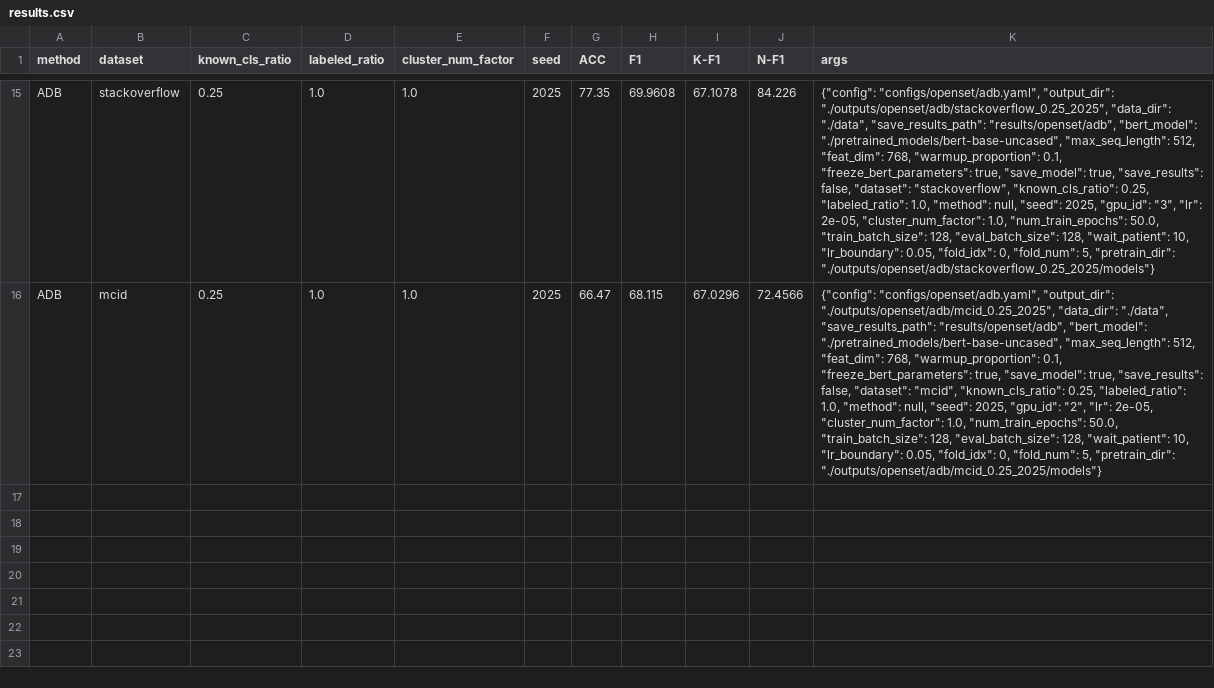
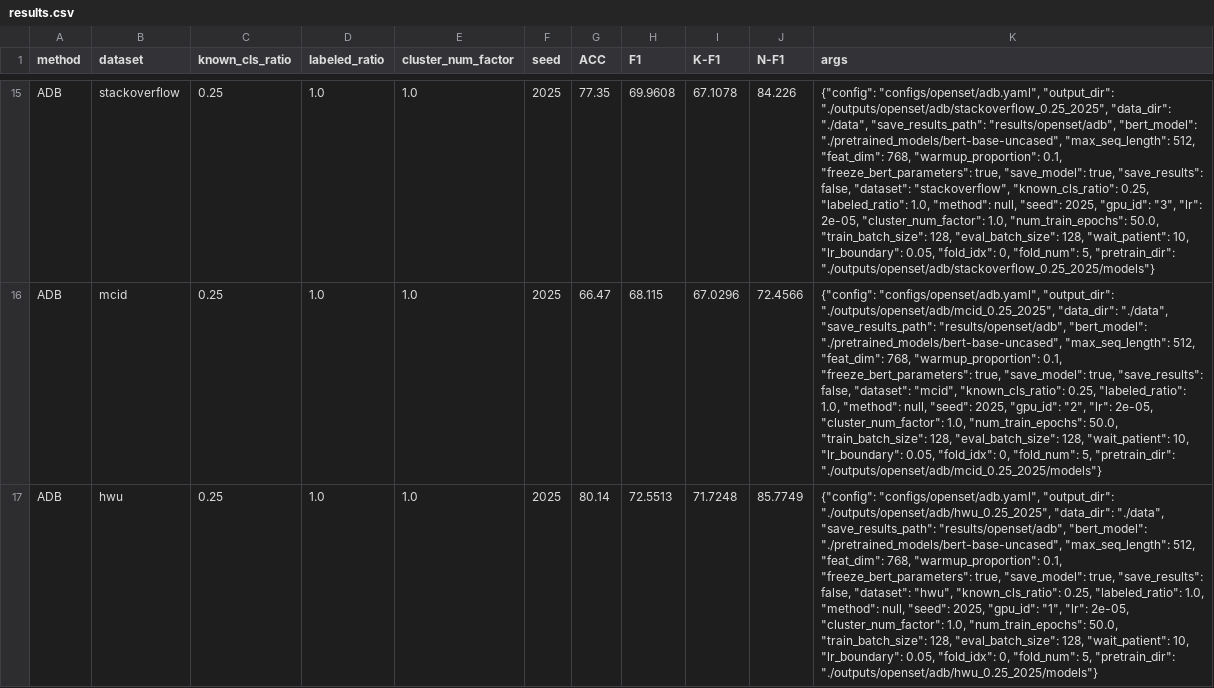
Before and after one commit to CNIC-DSL/BOLT, a CSV file: results/openset/adb/results.csv, drawn as a sheet; only a part is shown, gaps mark what is left out; the diff names each change by its address in the sheet, - before the commit and + after, or states it on an @@ line.

Commit message:
add exp results

```diff
--- a/results/openset/adb/results.csv
+++ b/results/openset/adb/results.csv
+row 17: ADB | hwu | 0.25 | 1.0 | 1.0 | 2025 | 80.14 | 72.5513 | 71.7248 | 85.7749 | {"config": "configs/openset/adb.yaml", "output_dir": "./outputs/openset/adb/hwu_0.25_2025", "data_dir": "./data", "save_results_path": "results/openset/adb", "bert_model": "./pretrained_models/bert-base-uncased", "max_seq_length": 512, "feat_dim": 768, "warmup_proportion": 0.1, "freeze_bert_parameters": true, "save_model": true, "save_results": false, "dataset": "hwu", "known_cls_ratio": 0.25, "labeled_ratio": 1.0, "method": null, "seed": 2025, "gpu_id": "1", "lr": 2e-05, "cluster_num_factor": 1.0, "num_train_epochs": 50.0, "train_batch_size": 128, "eval_batch_size": 128, "wait_patient": 10, "lr_boundary": 0.05, "fold_idx": 0, "fold_num": 5, "pretrain_dir": "./outputs/openset/adb/hwu_0.25_2025/models"}
```
Also changed, not shown: results/gcd/alup/results.csv, results/gcd/loop/results.csv, 4 other files.
